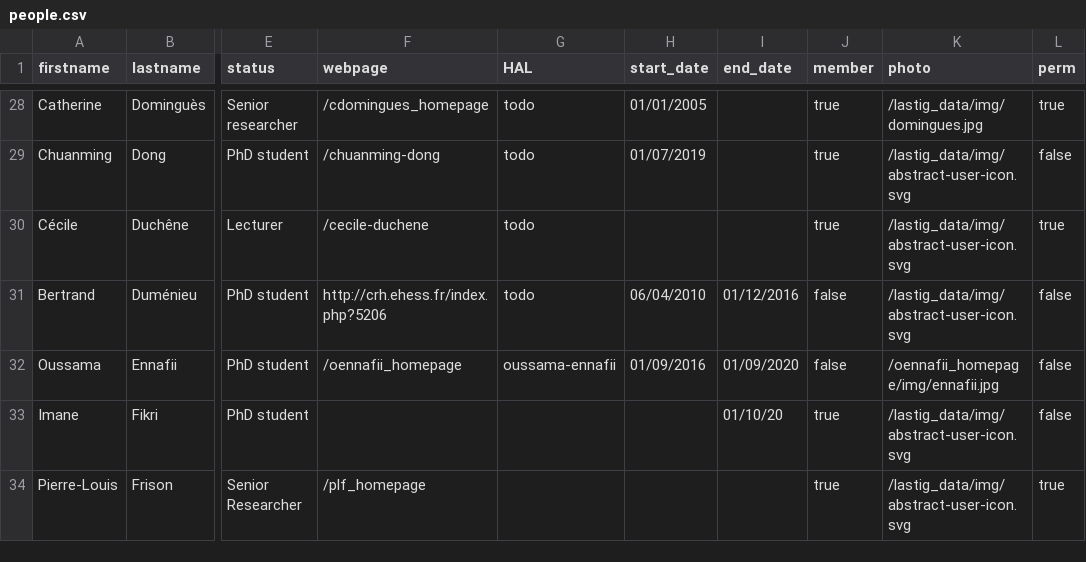
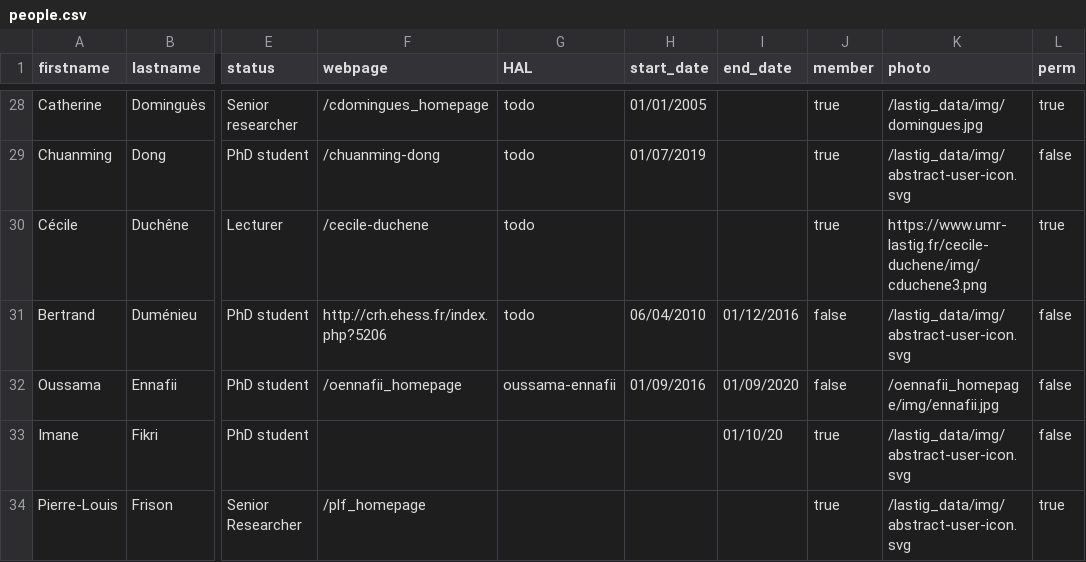
Before and after one commit to umrlastig/lastig_data, a CSV file: people.csv, drawn as a sheet; only a part is shown, gaps mark what is left out; the diff names each change by its address in the sheet, - before the commit and + after, or states it on an @@ line.

Commit message:
add a link of a picture

```diff
--- a/people.csv
+++ b/people.csv
-K30 (photo): /lastig_data/img/abstract-user-icon.svg
+K30 (photo): https://www.umr-lastig.fr/cecile-duchene/img/cduchene3.png
```
